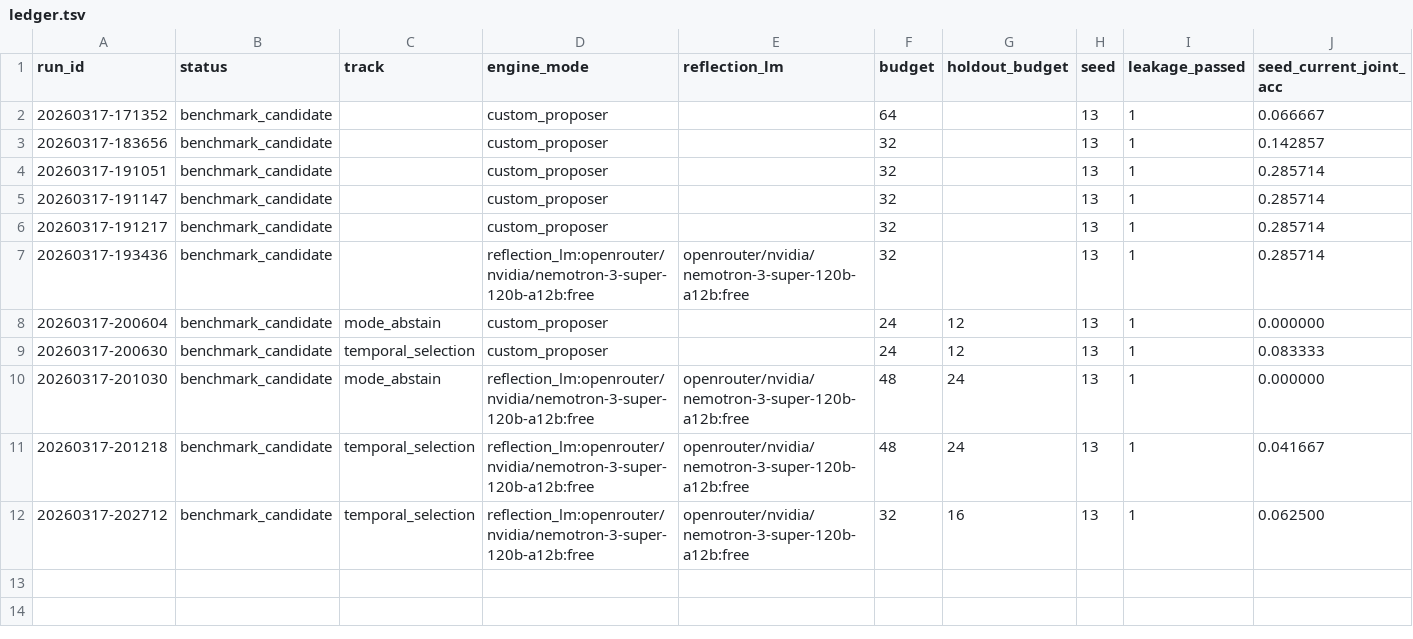
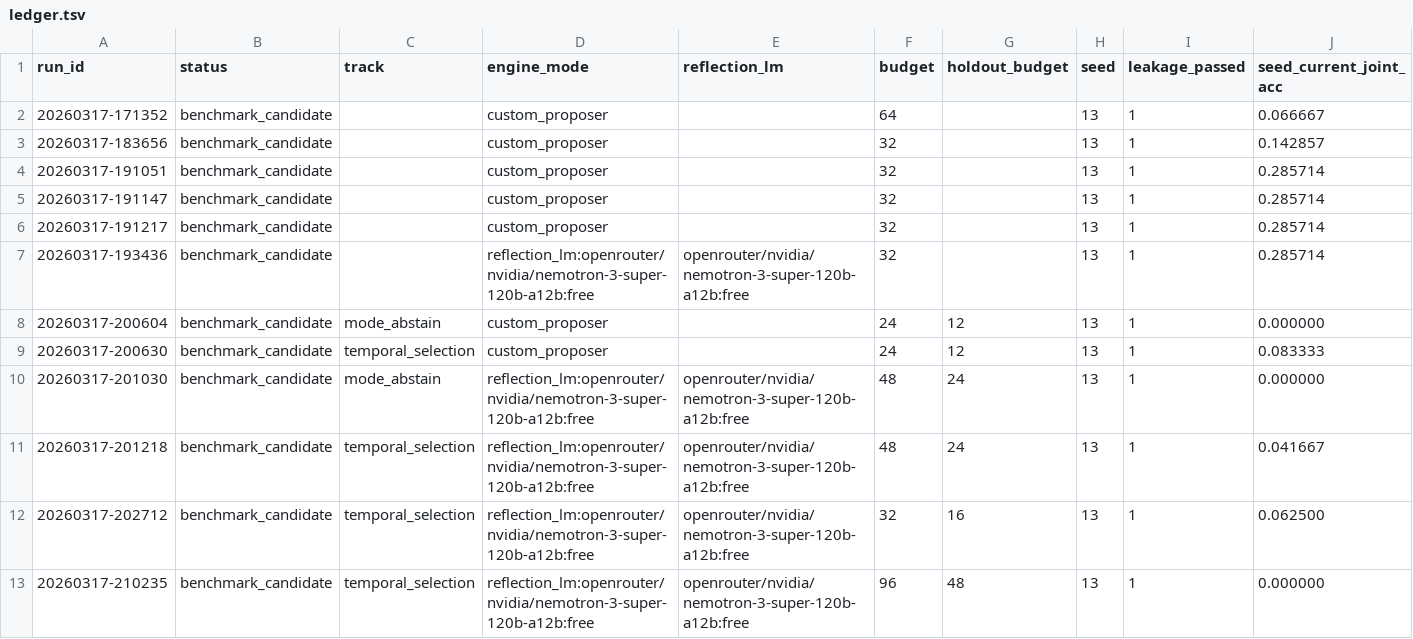
Before and after one commit to soulmatchdk/autoresearch-mlx-mem, a TSV file: gepa_runs/ledger.tsv, drawn as a sheet; only a part is shown; rows hold the shown columns only; the diff names each change by its address in the sheet, - before the commit and + after, or states it on an @@ line.

Commit message:
simplify reasoning policy engine and log larger temporal GEPA run

```diff
--- a/gepa_runs/ledger.tsv
+++ b/gepa_runs/ledger.tsv
+row 13: 20260317-210235 | benchmark_candidate | temporal_selection | reflection_lm:openrouter/nvidia/nemotron-3-super-120b-a12b:free | openrouter/nvidia/nemotron-3-super-120b-a12b:free | 96 | 48 | 13 | 1 | 0.000000
```
Also changed, not shown: 53 other files.
